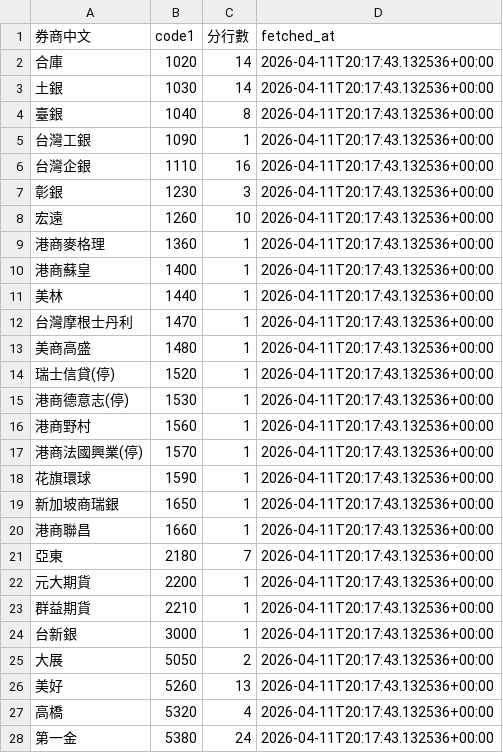
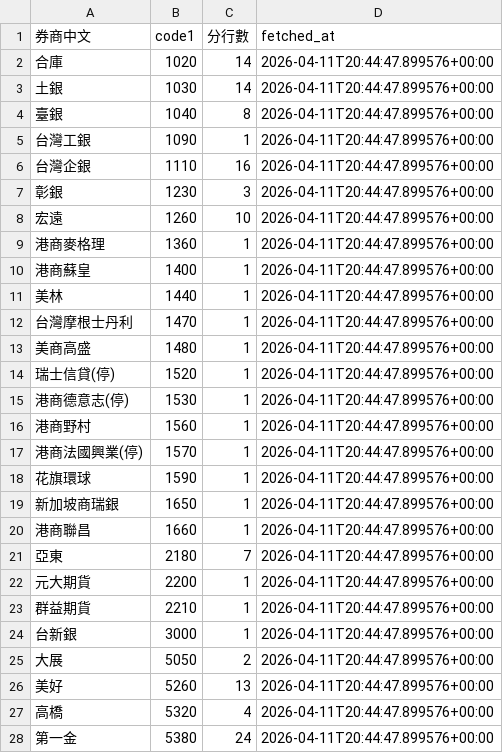
Before and after one commit to ChingFuHan/TW_Stock, a CSV file: data/reference/brokers.csv, drawn as a sheet; only a part is shown; the diff covers the shown part only.

```diff
--- a/data/reference/brokers.csv
+++ b/data/reference/brokers.csv
@@ -1,28 +1,28 @@
 券商中文,code1,分行數,fetched_at
-合庫,1020,14,2026-04-11T20:17:43.132536+00:00
-土銀,1030,14,2026-04-11T20:17:43.132536+00:00
-臺銀,1040,8,2026-04-11T20:17:43.132536+00:00
-台灣工銀,1090,1,2026-04-11T20:17:43.132536+00:00
-台灣企銀,1110,16,2026-04-11T20:17:43.132536+00:00
-彰銀,1230,3,2026-04-11T20:17:43.132536+00:00
-宏遠,1260,10,2026-04-11T20:17:43.132536+00:00
-港商麥格理,1360,1,2026-04-11T20:17:43.132536+00:00
-港商蘇皇,1400,1,2026-04-11T20:17:43.132536+00:00
-美林,1440,1,2026-04-11T20:17:43.132536+00:00
-台灣摩根士丹利,1470,1,2026-04-11T20:17:43.132536+00:00
-美商高盛,1480,1,2026-04-11T20:17:43.132536+00:00
-瑞士信貸(停),1520,1,2026-04-11T20:17:43.132536+00:00
-港商德意志(停),1530,1,2026-04-11T20:17:43.132536+00:00
-港商野村,1560,1,2026-04-11T20:17:43.132536+00:00
-港商法國興業(停),1570,1,2026-04-11T20:17:43.132536+00:00
-花旗環球,1590,1,2026-04-11T20:17:43.132536+00:00
-新加坡商瑞銀,1650,1,2026-04-11T20:17:43.132536+00:00
-港商聯昌,1660,1,2026-04-11T20:17:43.132536+00:00
-亞東,2180,7,2026-04-11T20:17:43.132536+00:00
-元大期貨,2200,1,2026-04-11T20:17:43.132536+00:00
-群益期貨,2210,1,2026-04-11T20:17:43.132536+00:00
-台新銀,3000,1,2026-04-11T20:17:43.132536+00:00
-大展,5050,2,2026-04-11T20:17:43.132536+00:00
-美好,5260,13,2026-04-11T20:17:43.132536+00:00
-高橋,5320,4,2026-04-11T20:17:43.132536+00:00
-第一金,5380,24,2026-04-11T20:17:43.132536+00:00
+合庫,1020,14,2026-04-11T20:44:47.899576+00:00
+土銀,1030,14,2026-04-11T20:44:47.899576+00:00
+臺銀,1040,8,2026-04-11T20:44:47.899576+00:00
+台灣工銀,1090,1,2026-04-11T20:44:47.899576+00:00
+台灣企銀,1110,16,2026-04-11T20:44:47.899576+00:00
+彰銀,1230,3,2026-04-11T20:44:47.899576+00:00
+宏遠,1260,10,2026-04-11T20:44:47.899576+00:00
+港商麥格理,1360,1,2026-04-11T20:44:47.899576+00:00
+港商蘇皇,1400,1,2026-04-11T20:44:47.899576+00:00
+美林,1440,1,2026-04-11T20:44:47.899576+00:00
+台灣摩根士丹利,1470,1,2026-04-11T20:44:47.899576+00:00
+美商高盛,1480,1,2026-04-11T20:44:47.899576+00:00
+瑞士信貸(停),1520,1,2026-04-11T20:44:47.899576+00:00
+港商德意志(停),1530,1,2026-04-11T20:44:47.899576+00:00
+港商野村,1560,1,2026-04-11T20:44:47.899576+00:00
+港商法國興業(停),1570,1,2026-04-11T20:44:47.899576+00:00
+花旗環球,1590,1,2026-04-11T20:44:47.899576+00:00
+新加坡商瑞銀,1650,1,2026-04-11T20:44:47.899576+00:00
+港商聯昌,1660,1,2026-04-11T20:44:47.899576+00:00
+亞東,2180,7,2026-04-11T20:44:47.899576+00:00
+元大期貨,2200,1,2026-04-11T20:44:47.899576+00:00
+群益期貨,2210,1,2026-04-11T20:44:47.899576+00:00
+台新銀,3000,1,2026-04-11T20:44:47.899576+00:00
+大展,5050,2,2026-04-11T20:44:47.899576+00:00
+美好,5260,13,2026-04-11T20:44:47.899576+00:00
+高橋,5320,4,2026-04-11T20:44:47.899576+00:00
+第一金,5380,24,2026-04-11T20:44:47.899576+00:00
```
Also changed, not shown: 55 edited cells elsewhere in this file, data/reference/branches.csv.
